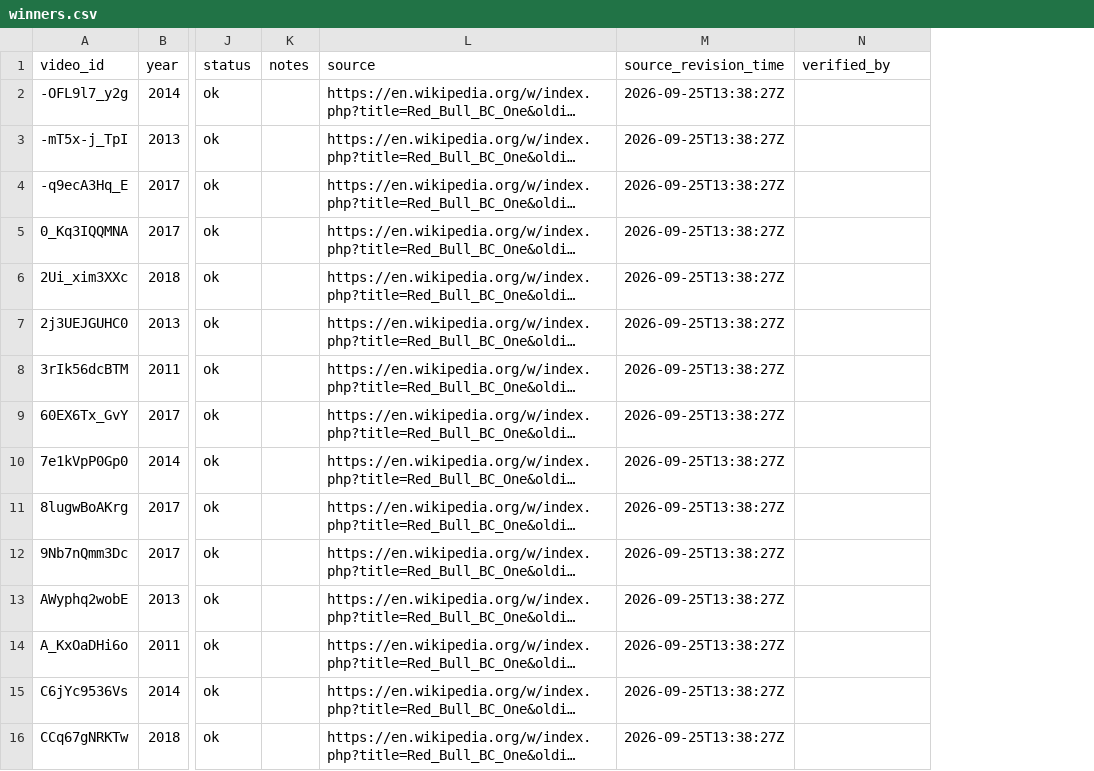
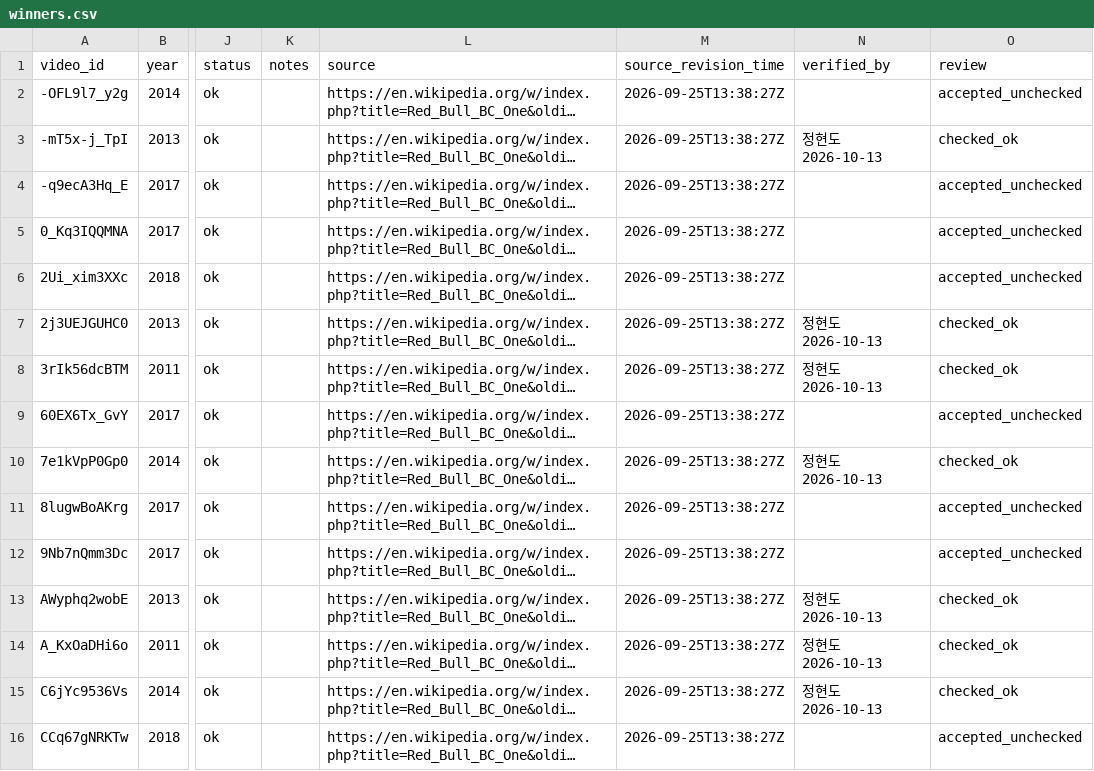
Before and after one commit to dsowrd/mlavl-dance-battle, a CSV file: ours/battle/winners.csv, drawn as a sheet; only a part is shown, gaps mark what is left out; long unchanged cells end in …; the diff covers the shown part only; the diff names each change by its address in the sheet, - before the commit and + after, or states it on an @@ line.

```diff
--- a/ours/battle/winners.csv
+++ b/ours/battle/winners.csv
+column O (review), rows 2-16: accepted_unchecked | checked_ok | accepted_unchecked | accepted_unchecked | accepted_unchecked | checked_ok | checked_ok | accepted_unchecked | checked_ok | accepted_unchecked | accepted_unchecked | checked_ok | checked_ok | checked_ok | accepted_unchecked
-N3 (verified_by): (empty)
+N3 (verified_by): 정현도 2026-10-13
-N7:N8 (verified_by): (empty)
+N7:N8 (verified_by): 정현도 2026-10-13
-N10 (verified_by): (empty)
+N10 (verified_by): 정현도 2026-10-13
-N13:N15 (verified_by): (empty)
+N13:N15 (verified_by): 정현도 2026-10-13
```
Also changed, not shown: 24 edited cells elsewhere in this file, 1 other file.
